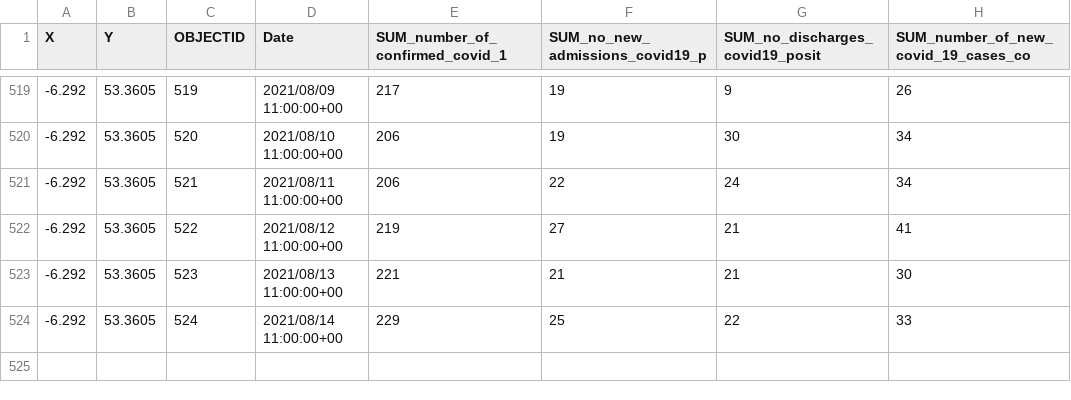
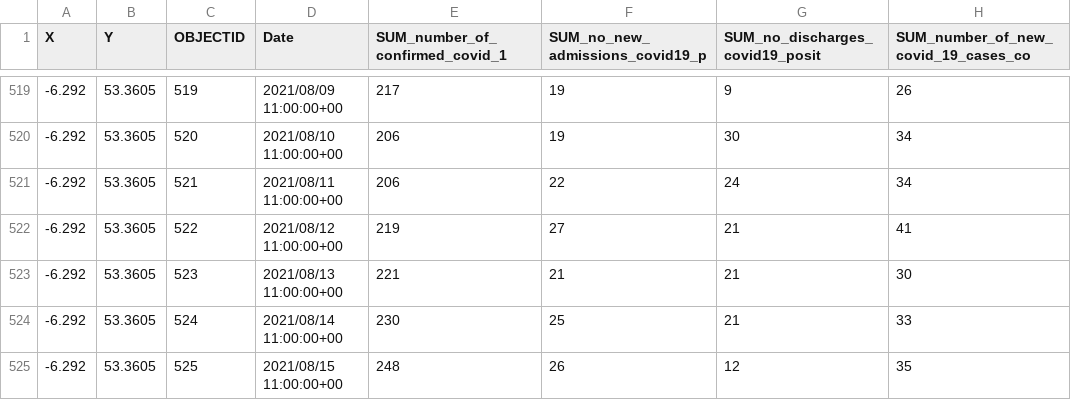
Before and after one commit to derekocallaghan/covid19data, a CSV file: notebooks/data/Covid19AcuteHospitalHistoricSummaryOpenData.csv, drawn as a sheet; only a part is shown, gaps mark what is left out.

```diff
--- a/notebooks/data/Covid19AcuteHospitalHistoricSummaryOpenData.csv
+++ b/notebooks/data/Covid19AcuteHospitalHistoricSummaryOpenData.csv
@@ -523,2 +523,3 @@
 -6.292,53.3605,523,2021/08/13 11:00:00+00,221,21,21,30
--6.292,53.3605,524,2021/08/14 11:00:00+00,229,25,22,33
+-6.292,53.3605,524,2021/08/14 11:00:00+00,230,25,21,33
+-6.292,53.3605,525,2021/08/15 11:00:00+00,248,26,12,35
```
Also changed, not shown: notebooks/data/CovidStatisticsProfileHPSCIrelandOpenData.csv, notebooks/data/ecdcireland.csv, 2 other files.
